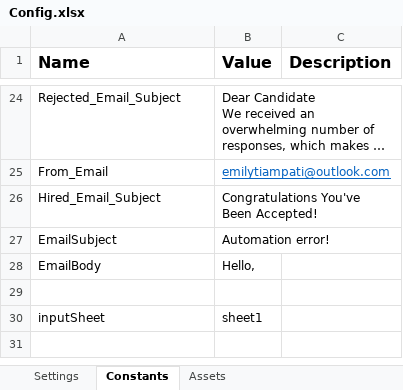
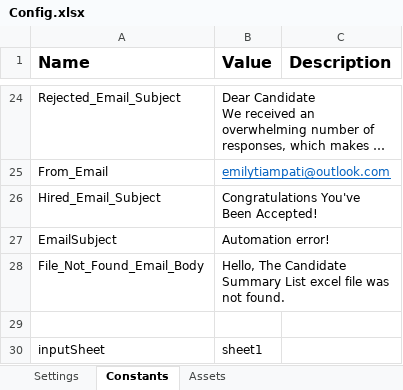
Before and after one commit to FreddieMwau/OnboardingEmailHandler, an Excel workbook: Data/Config.xlsx, sheet Constants, drawn as a sheet; only a part is shown, gaps mark what is left out; long unchanged cells end in …; values as stored, in another font and other column widths than the file's, no borders; removed rows and columns are numbered as before the commit, all else as after; the diff names each change by its address in the sheet, - before the commit and + after, or states it on an @@ line.

Commit message:
cleaned up the workflow

```diff
--- a/Data/Config.xlsx (sheet Constants)
+++ b/Data/Config.xlsx (sheet Constants)
-row 28: EmailBody | Hello,
+row 28: File_Not_Found_Email_Body | Hello, The Candidate Summary List excel file was not found.
```
